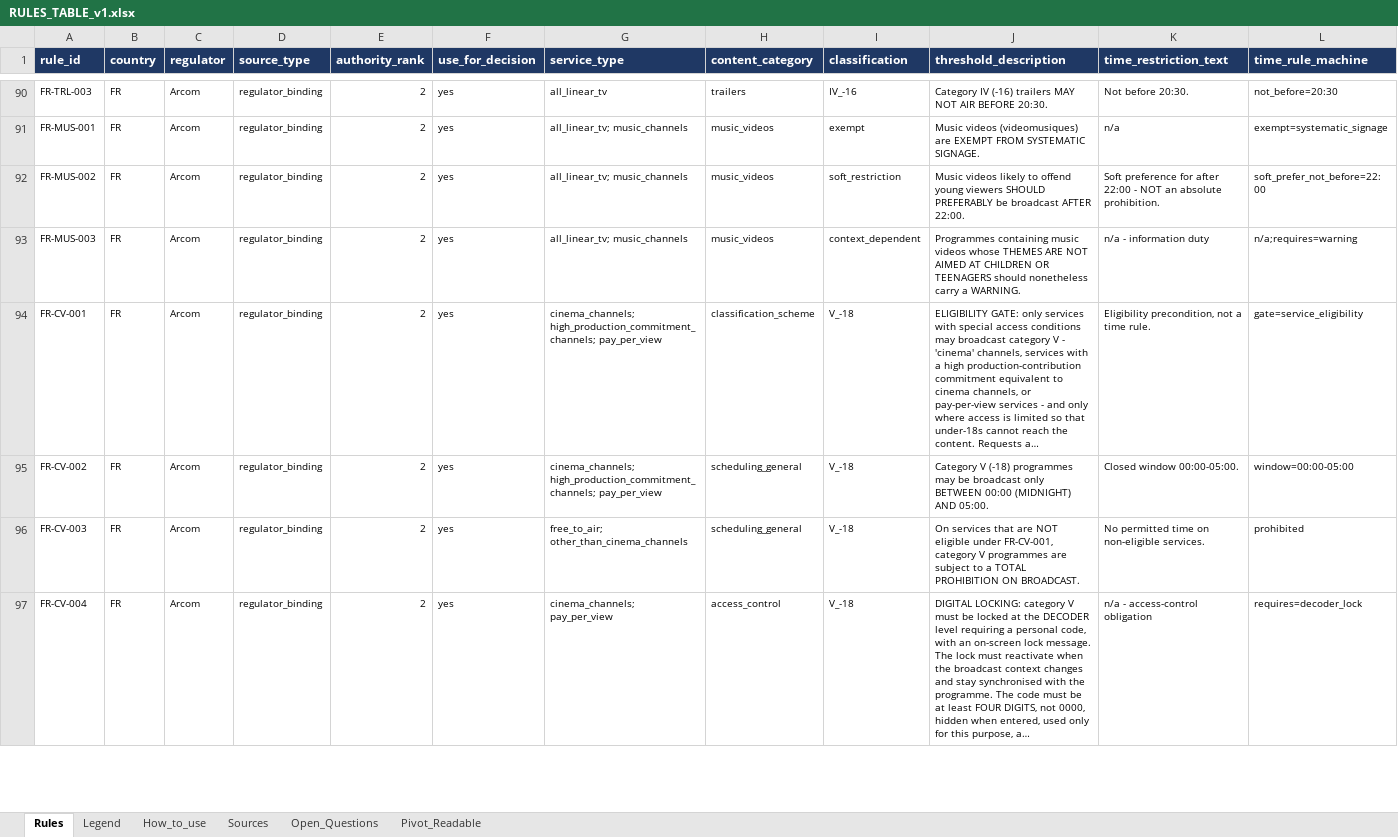
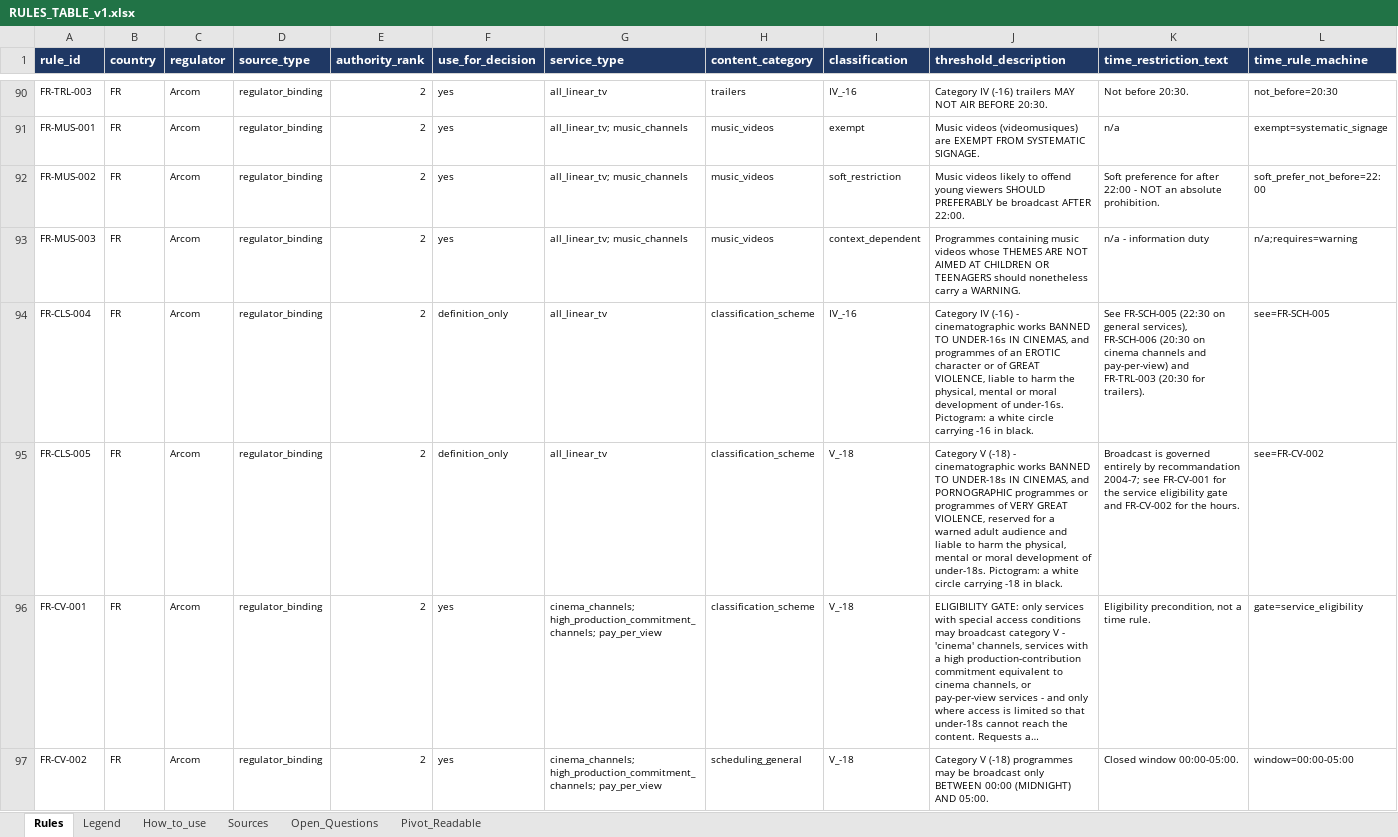
Before and after one commit to tpeckerman/paramount_assignment, an Excel workbook: deliverables/task1/2_rules/RULES_TABLE_v1.xlsx, sheet Rules, drawn as a sheet; only a part is shown, gaps mark what is left out; the shorter side is filled out with more unchanged rows; long unchanged cells end in …; values as stored, in another font and other column widths than the file's, no borders; rows hold the shown columns only; the diff names each change by its address in the sheet, - before the commit and + after, or states it on an @@ line.

```diff
--- a/deliverables/task1/2_rules/RULES_TABLE_v1.xlsx (sheet Rules)
+++ b/deliverables/task1/2_rules/RULES_TABLE_v1.xlsx (sheet Rules)
+row 94: FR-CLS-004 | FR | Arcom | regulator_binding | 2 | definition_only | all_linear_tv | classification_scheme | IV_-16 | Category IV (-16) - cinematographic works BANNED TO UNDER-16s IN CINEMAS, and programmes of an EROTIC character or of GREAT VIOLENCE, liable to harm the physical, mental or moral development of under-16s. Pictogram: a white circle carrying -16 in black. | See FR-SCH-005 (22:30 on general services), FR-SCH-006 (20:30 on cinema channels and pay-per-view) and FR-TRL-003 (20:30 for trailers). | see=FR-SCH-005
+row 95: FR-CLS-005 | FR | Arcom | regulator_binding | 2 | definition_only | all_linear_tv | classification_scheme | V_-18 | Category V (-18) - cinematographic works BANNED TO UNDER-18s IN CINEMAS, and PORNOGRAPHIC programmes or programmes of VERY GREAT VIOLENCE, reserved for a warned adult audience and liable to harm the physical, mental or moral development of under-18s. Pictogram: a white circle carrying -18 in black. | Broadcast is governed entirely by recommandation 2004-7; see FR-CV-001 for the service eligibility gate and FR-CV-002 for the hours. | see=FR-CV-002
```
Also changed, not shown: sheet Open_Questions, out_of_scope/rules/RULES_TABLE_v1.xlsx, 16 other files.
